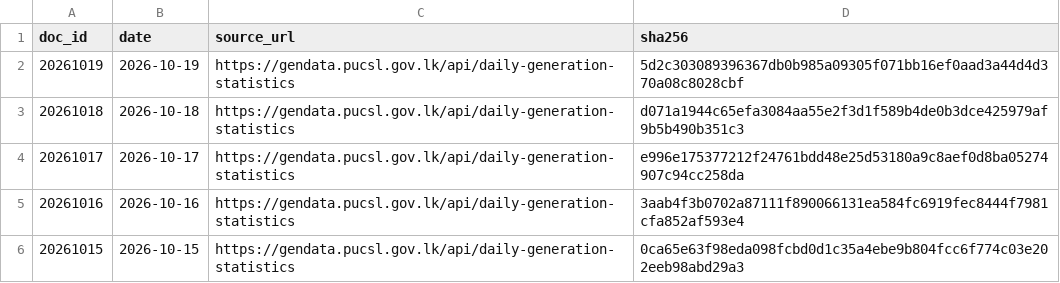
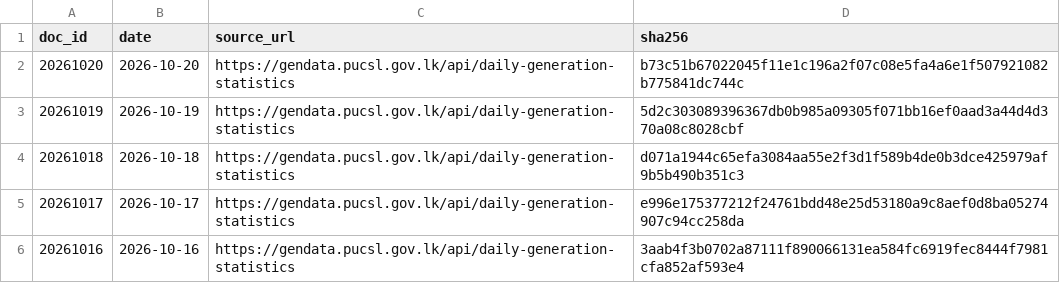
Before and after one commit to zr101/srilanka-data, a TSV file: data/pucsl_generation/docs_all.tsv, drawn as a sheet; only a part is shown; the shorter side is filled out with more unchanged rows; the diff names each change by its address in the sheet, - before the commit and + after, or states it on an @@ line.

```diff
--- a/data/pucsl_generation/docs_all.tsv
+++ b/data/pucsl_generation/docs_all.tsv
+row 2: 20261020 | 2026-10-20 | https://gendata.pucsl.gov.lk/api/daily-generation-statistics | b73c51b67022045f11e1c196a2f07c08e5fa4a6e1f507921082b775841dc744c
```
Also changed, not shown: data/pucsl_generation/docs_last100.tsv, 5 other files.
